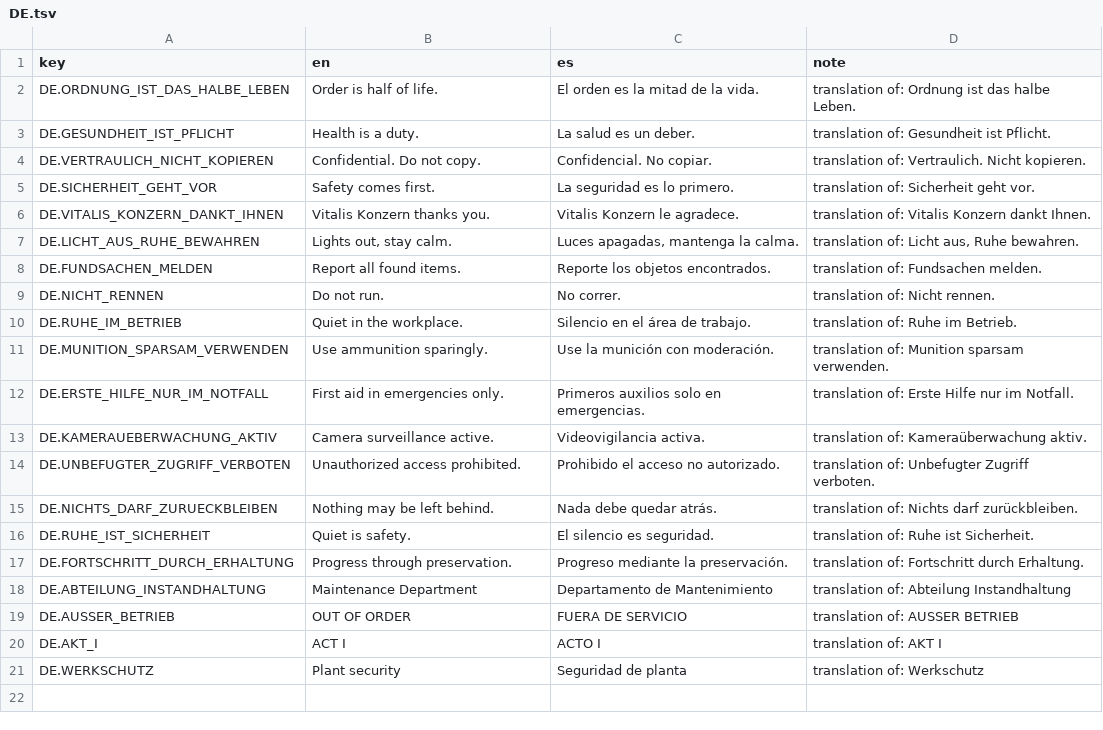
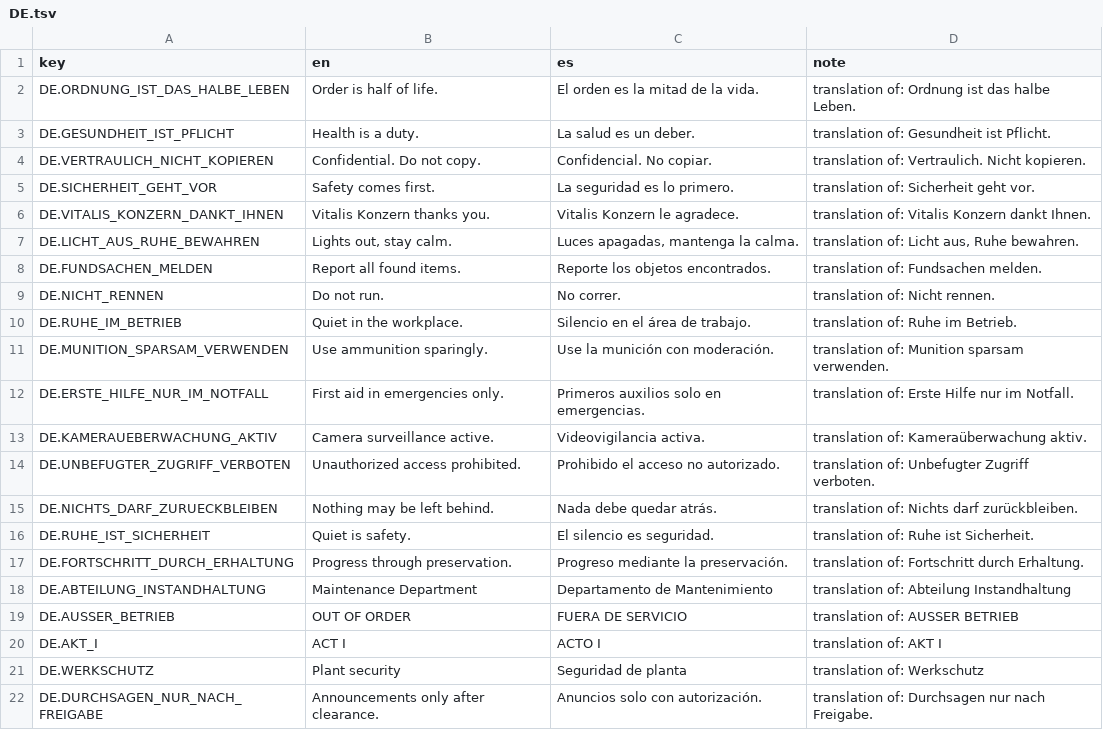
Before and after one commit to ChristianC720/survivalHorror-Demo, a TSV file: Assets/_Project/Localization/Source/DE.tsv, drawn as a sheet.

```diff
--- a/Assets/_Project/Localization/Source/DE.tsv
+++ b/Assets/_Project/Localization/Source/DE.tsv
@@ -21 +21,2 @@ DE.AKT_I	ACT I	ACTO I	translation of: AKT I
 DE.WERKSCHUTZ	Plant security	Seguridad de planta	translation of: Werkschutz
+DE.DURCHSAGEN_NUR_NACH_FREIGABE	Announcements only after clearance.	Anuncios solo con autorización.	translation of: Durchsagen nur nach Freigabe.
```
Also changed, not shown: Assets/_Project/Localization/Source/DOC.tsv, Assets/_Project/Localization/Source/UI.tsv, 30 other files.
